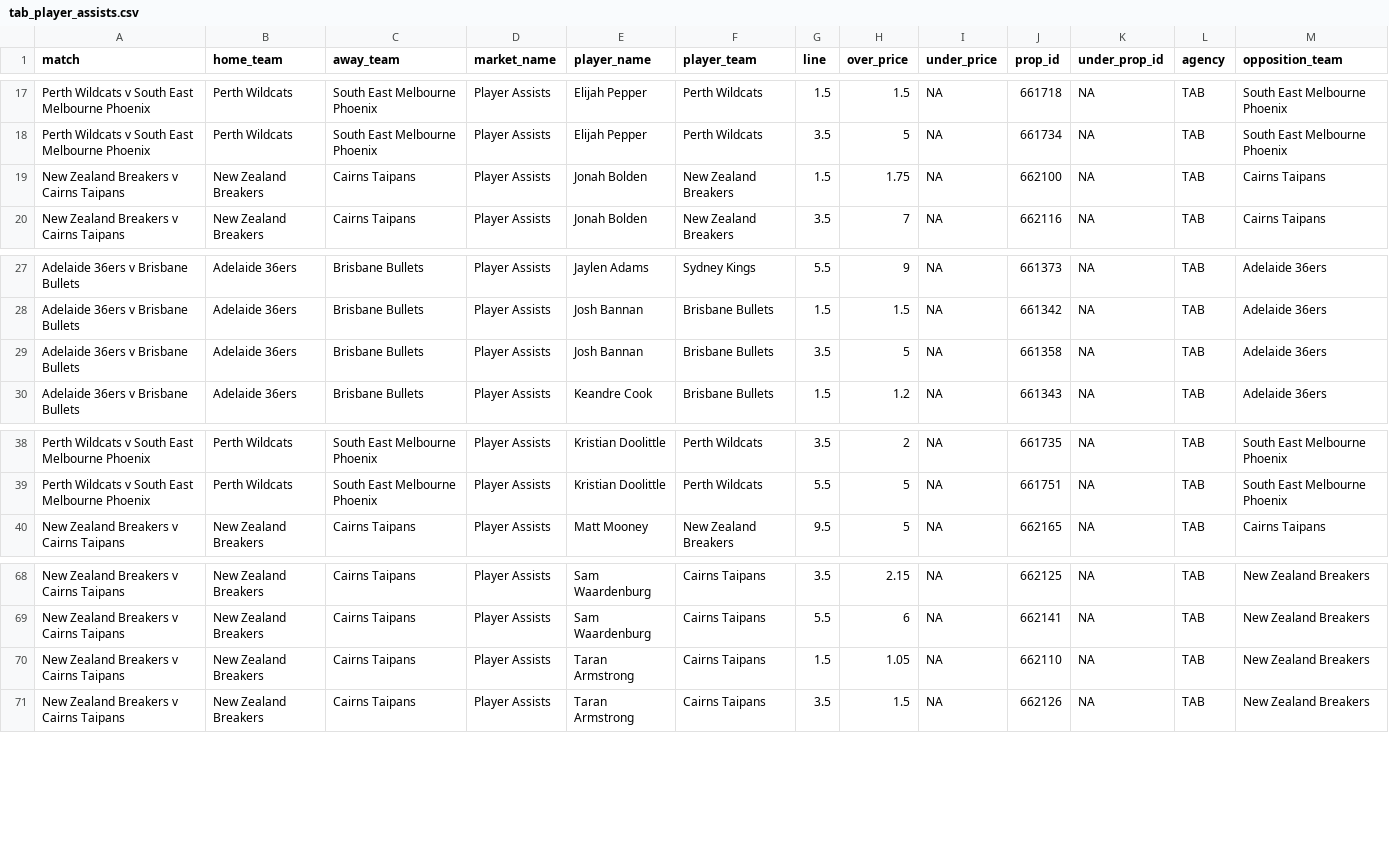
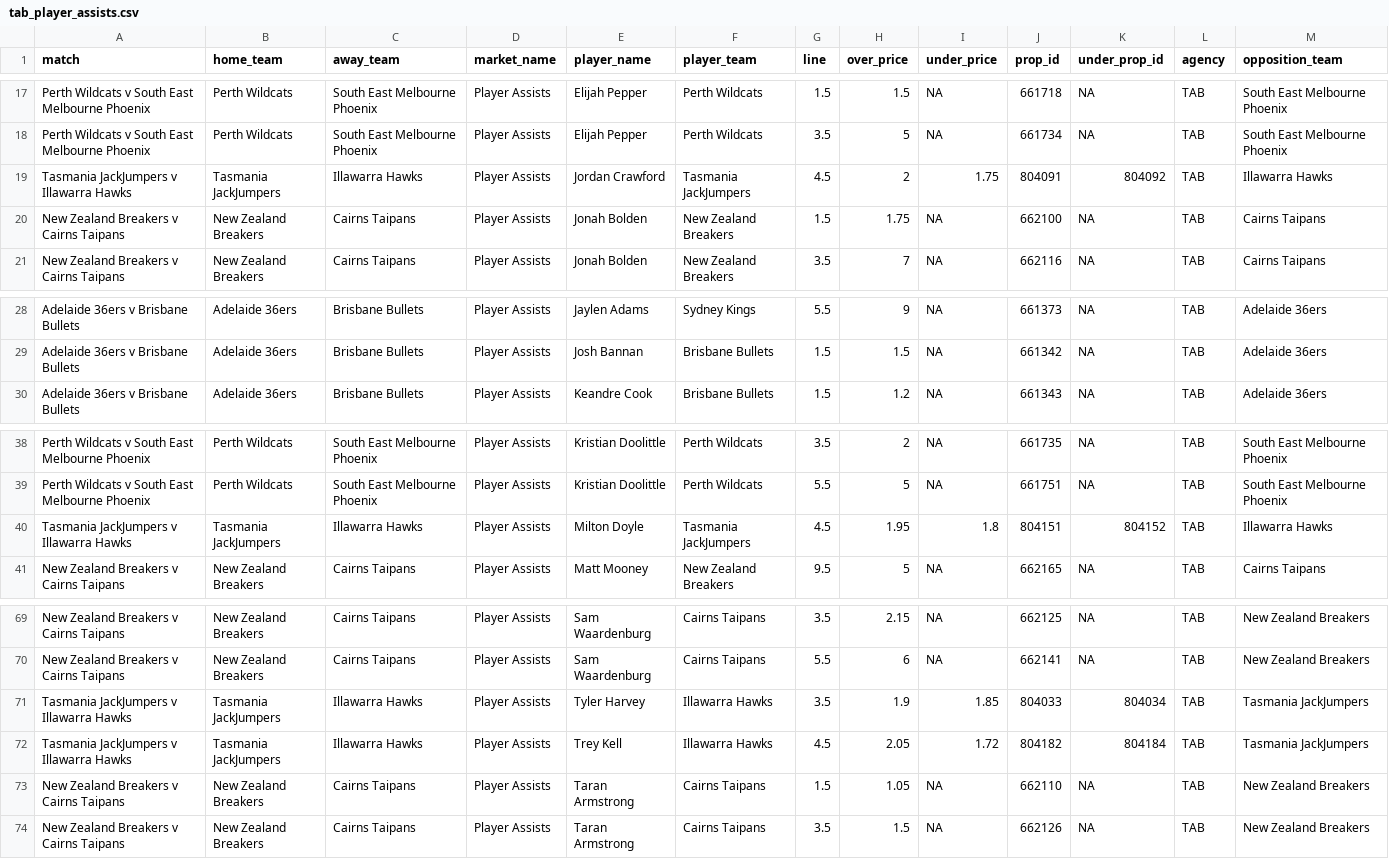
Before and after one commit to jamesbrown1417/NBL, a CSV file: Data/scraped_odds/tab_player_assists.csv, drawn as a sheet; only a part is shown, gaps mark what is left out; removed rows and columns are numbered as before the commit, all else as after; the diff names each change by its address in the sheet, - before the commit and + after, or states it on an @@ line.

```diff
--- a/Data/scraped_odds/tab_player_assists.csv
+++ b/Data/scraped_odds/tab_player_assists.csv
+row 19: Tasmania JackJumpers v Illawarra Hawks | Tasmania JackJumpers | Illawarra Hawks | Player Assists | Jordan Crawford | Tasmania JackJumpers | 4.5 | 2 | 1.75 | 804091 | 804092 | TAB | Illawarra Hawks
-row 29: Adelaide 36ers v Brisbane Bullets | Adelaide 36ers | Brisbane Bullets | Player Assists | Josh Bannan | Brisbane Bullets | 3.5 | 5 | NA | 661358 | NA | TAB | Adelaide 36ers
+row 40: Tasmania JackJumpers v Illawarra Hawks | Tasmania JackJumpers | Illawarra Hawks | Player Assists | Milton Doyle | Tasmania JackJumpers | 4.5 | 1.95 | 1.8 | 804151 | 804152 | TAB | Illawarra Hawks
+row 71: Tasmania JackJumpers v Illawarra Hawks | Tasmania JackJumpers | Illawarra Hawks | Player Assists | Tyler Harvey | Illawarra Hawks | 3.5 | 1.9 | 1.85 | 804033 | 804034 | TAB | Tasmania JackJumpers
+row 72: Tasmania JackJumpers v Illawarra Hawks | Tasmania JackJumpers | Illawarra Hawks | Player Assists | Trey Kell | Illawarra Hawks | 4.5 | 2.05 | 1.72 | 804182 | 804184 | TAB | Tasmania JackJumpers
```
Also changed, not shown: Data/scraped_odds/betright_player_assists.csv, Data/scraped_odds/dabble_player_assists.csv, 29 other files.
